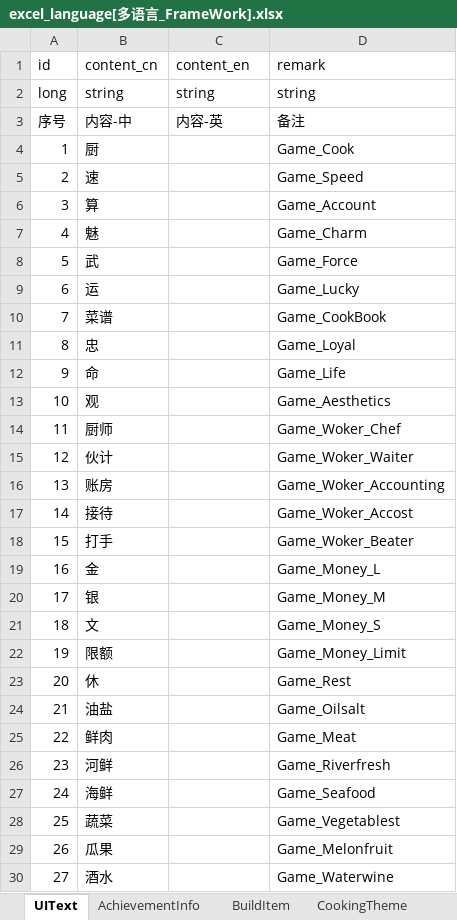
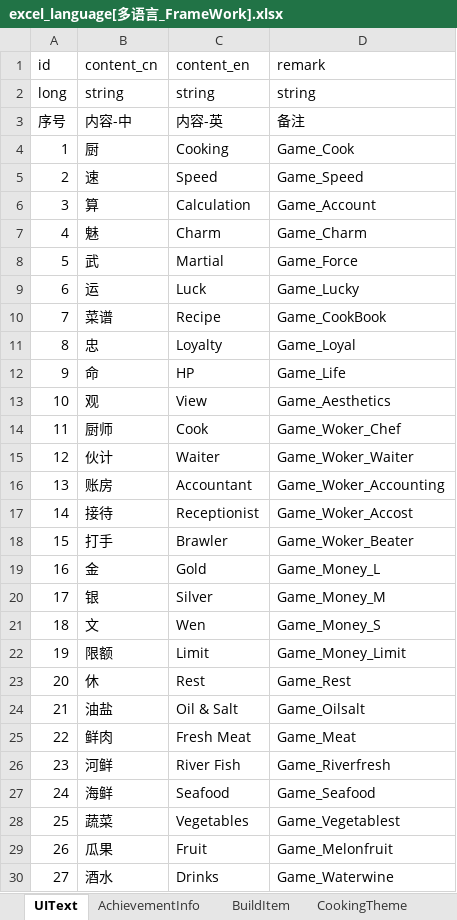
Before and after one commit to wobushiren79/IL, an Excel workbook: Assets/Data/Excel/excel_language[多语言_FrameWork].xlsx, sheet UIText, drawn as a sheet; only a part is shown; values as stored, in another font and other column widths than the file's, no borders; the diff covers the shown part only; the diff names each change by its address in the sheet, - before the commit and + after, or states it on an @@ line.

```diff
--- a/Assets/Data/Excel/excel_language[多语言_FrameWork].xlsx (sheet UIText)
+++ b/Assets/Data/Excel/excel_language[多语言_FrameWork].xlsx (sheet UIText)
-C4 (content_en): (empty)
+C4 (content_en): Cooking
-C5 (content_en): (empty)
+C5 (content_en): Speed
-C6 (content_en): (empty)
+C6 (content_en): Calculation
-C7 (content_en): (empty)
+C7 (content_en): Charm
-C8 (content_en): (empty)
+C8 (content_en): Martial
-C9 (content_en): (empty)
+C9 (content_en): Luck
-C10 (content_en): (empty)
+C10 (content_en): Recipe
-C11 (content_en): (empty)
+C11 (content_en): Loyalty
-C12 (content_en): (empty)
+C12 (content_en): HP
-C13 (content_en): (empty)
+C13 (content_en): View
-C14 (content_en): (empty)
+C14 (content_en): Cook
-C15 (content_en): (empty)
+C15 (content_en): Waiter
-C16 (content_en): (empty)
+C16 (content_en): Accountant
-C17 (content_en): (empty)
+C17 (content_en): Receptionist
-C18 (content_en): (empty)
+C18 (content_en): Brawler
-C19 (content_en): (empty)
+C19 (content_en): Gold
-C20 (content_en): (empty)
+C20 (content_en): Silver
-C21 (content_en): (empty)
+C21 (content_en): Wen
-C22 (content_en): (empty)
+C22 (content_en): Limit
-C23 (content_en): (empty)
+C23 (content_en): Rest
-C24 (content_en): (empty)
+C24 (content_en): Oil & Salt
-C25 (content_en): (empty)
+C25 (content_en): Fresh Meat
-C26 (content_en): (empty)
+C26 (content_en): River Fish
-C27 (content_en): (empty)
+C27 (content_en): Seafood
-C28 (content_en): (empty)
+C28 (content_en): Vegetables
-C29 (content_en): (empty)
+C29 (content_en): Fruit
-C30 (content_en): (empty)
+C30 (content_en): Drinks
```
Also changed, not shown: 552 edited cells elsewhere in this sheet, sheet TextTalk, sheet ItemsInfo, sheet BuildItem, sheet NpcInfo, sheet AchievementInfo, sheet NpcTeam, 7 more sheets, 42 other files.
